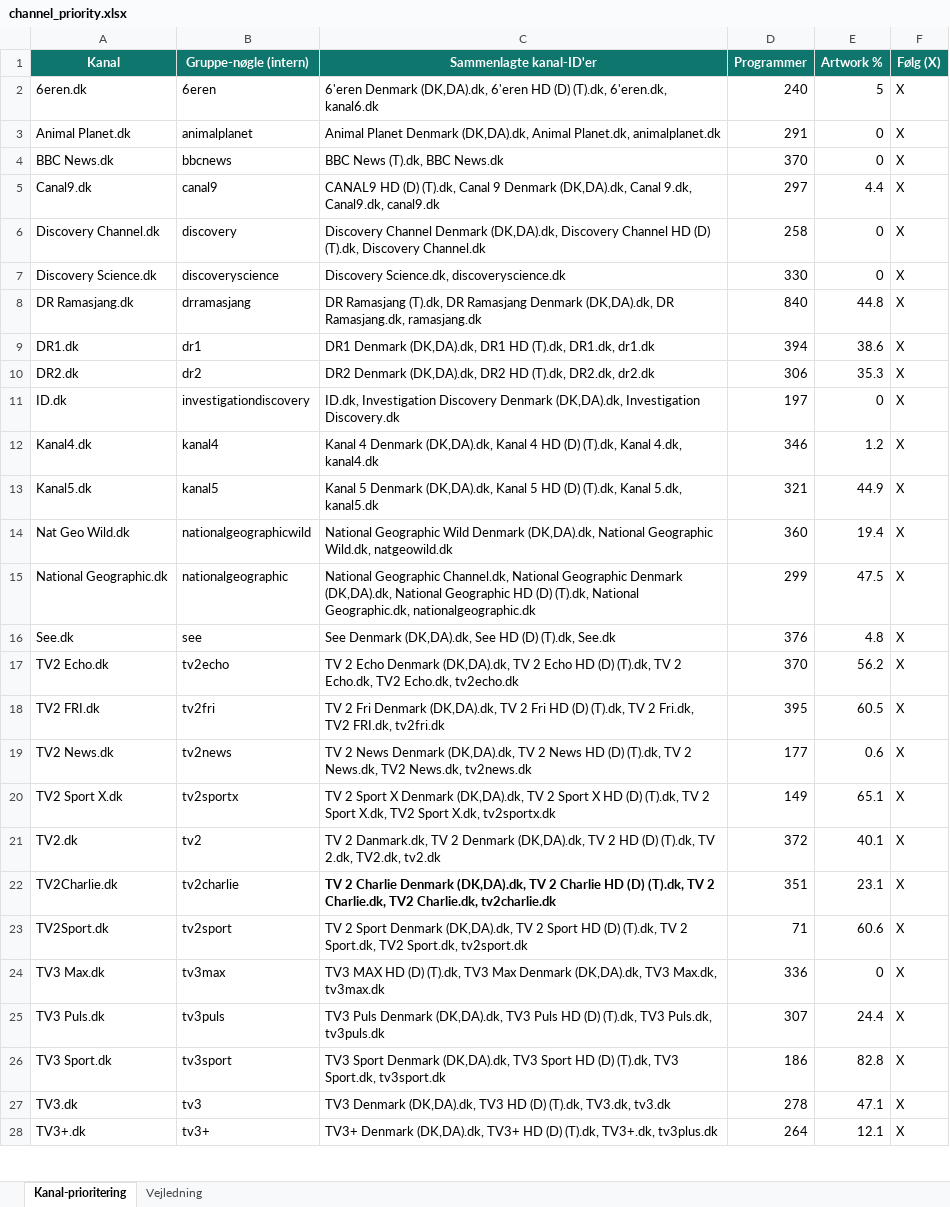
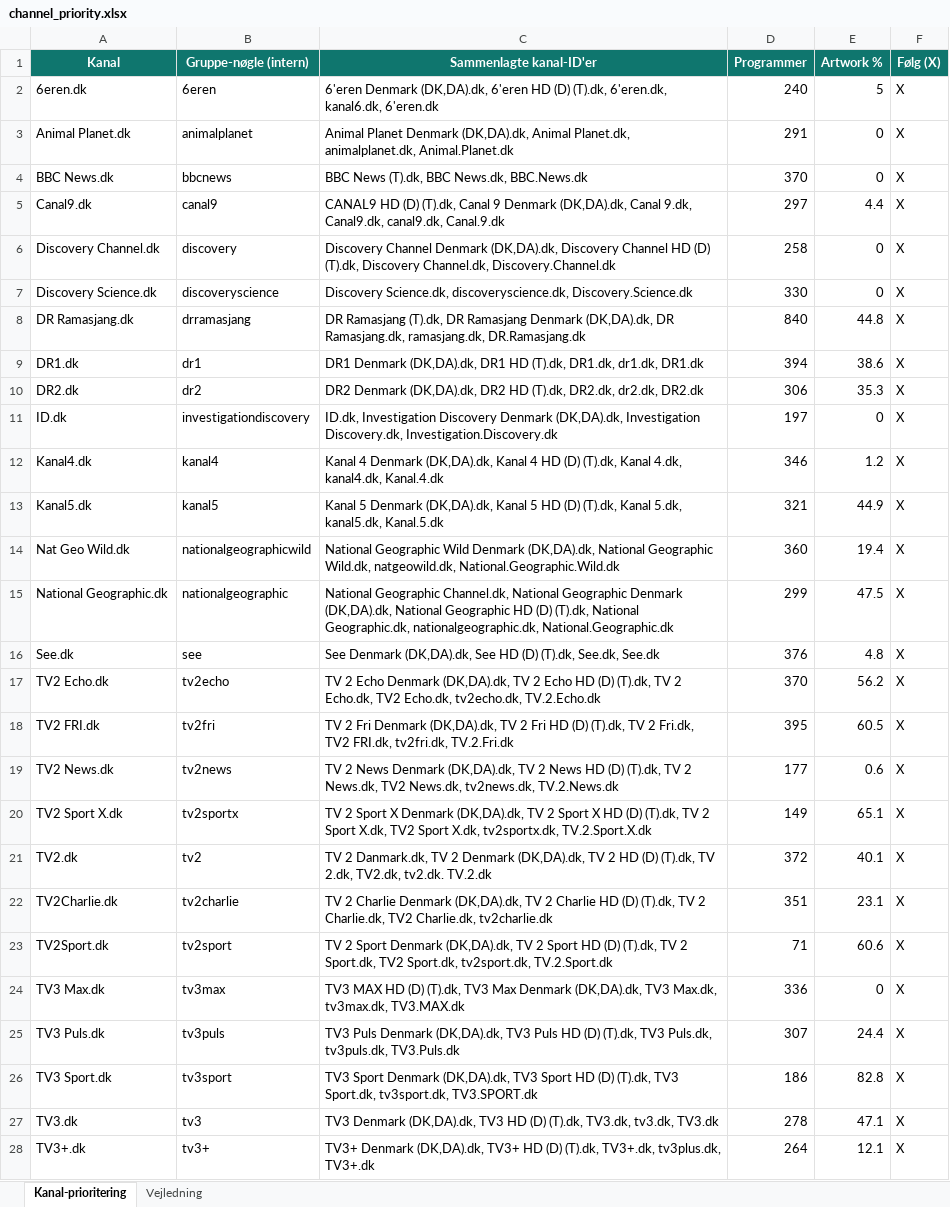
Before and after one commit to flanaganz/epgoal, an Excel workbook: data/channel_priority.xlsx, sheet Kanal-prioritering, drawn as a sheet; only a part is shown; values as stored, in another font and other column widths than the file's, no borders; the diff covers the shown part only; the diff names each change by its address in the sheet, - before the commit and + after, or states it on an @@ line.

Commit message:
Auto-sync EPG (sport-billeder) 2026-09-10 06:39:25

```diff
--- a/data/channel_priority.xlsx (sheet Kanal-prioritering)
+++ b/data/channel_priority.xlsx (sheet Kanal-prioritering)
-C2 (Sammenlagte kanal-ID'er): …(T).dk, 6'eren.dk, kanal6.dk
+C2 (Sammenlagte kanal-ID'er): …(T).dk, 6'eren.dk, kanal6.dk, 6'eren.dk
-C3 (Sammenlagte kanal-ID'er): …Animal Planet.dk, animalplanet.dk
+C3 (Sammenlagte kanal-ID'er): …Animal Planet.dk, animalplanet.dk, Animal.Planet.dk
-C4 (Sammenlagte kanal-ID'er): BBC News (T).dk, BBC News.dk
+C4 (Sammenlagte kanal-ID'er): BBC News (T).dk, BBC News.dk, BBC.News.dk
-C5 (Sammenlagte kanal-ID'er): …9.dk, Canal9.dk, canal9.dk
+C5 (Sammenlagte kanal-ID'er): …9.dk, Canal9.dk, canal9.dk, Canal.9.dk
-C6 (Sammenlagte kanal-ID'er): …(T).dk, Discovery Channel.dk
+C6 (Sammenlagte kanal-ID'er): …(T).dk, Discovery Channel.dk, Discovery.Channel.dk
-C7 (Sammenlagte kanal-ID'er): Discovery Science.dk, discoveryscience.dk
+C7 (Sammenlagte kanal-ID'er): Discovery Science.dk, discoveryscience.dk, Discovery.Science.dk
-C8 (Sammenlagte kanal-ID'er): …DR Ramasjang.dk, ramasjang.dk
+C8 (Sammenlagte kanal-ID'er): …DR Ramasjang.dk, ramasjang.dk, DR.Ramasjang.dk
-C9 (Sammenlagte kanal-ID'er): …(T).dk, DR1.dk, dr1.dk
+C9 (Sammenlagte kanal-ID'er): …(T).dk, DR1.dk, dr1.dk, DR1.dk
-C10 (Sammenlagte kanal-ID'er): …(T).dk, DR2.dk, dr2.dk
+C10 (Sammenlagte kanal-ID'er): …(T).dk, DR2.dk, dr2.dk, DR2.dk
-C11 (Sammenlagte kanal-ID'er): …(DK,DA).dk, Investigation Discovery.dk
+C11 (Sammenlagte kanal-ID'er): …(DK,DA).dk, Investigation Discovery.dk, Investigation.Discovery.dk
-C12 (Sammenlagte kanal-ID'er): …Kanal 4.dk, kanal4.dk
+C12 (Sammenlagte kanal-ID'er): …Kanal 4.dk, kanal4.dk, Kanal.4.dk
-C13 (Sammenlagte kanal-ID'er): …Kanal 5.dk, kanal5.dk
+C13 (Sammenlagte kanal-ID'er): …Kanal 5.dk, kanal5.dk, Kanal.5.dk
-C14 (Sammenlagte kanal-ID'er): …Geographic Wild.dk, natgeowild.dk
+C14 (Sammenlagte kanal-ID'er): …Geographic Wild.dk, natgeowild.dk, National.Geographic.Wild.dk
-C15 (Sammenlagte kanal-ID'er): …National Geographic.dk, nationalgeographic.dk
+C15 (Sammenlagte kanal-ID'er): …National Geographic.dk, nationalgeographic.dk, National.Geographic.dk
-C16 (Sammenlagte kanal-ID'er): …(D) (T).dk, See.dk
+C16 (Sammenlagte kanal-ID'er): …(D) (T).dk, See.dk, See.dk
-C17 (Sammenlagte kanal-ID'er): …TV2 Echo.dk, tv2echo.dk
+C17 (Sammenlagte kanal-ID'er): …TV2 Echo.dk, tv2echo.dk, TV.2.Echo.dk
-C18 (Sammenlagte kanal-ID'er): …TV2 FRI.dk, tv2fri.dk
+C18 (Sammenlagte kanal-ID'er): …TV2 FRI.dk, tv2fri.dk, TV.2.Fri.dk
-C19 (Sammenlagte kanal-ID'er): …TV2 News.dk, tv2news.dk
+C19 (Sammenlagte kanal-ID'er): …TV2 News.dk, tv2news.dk, TV.2.News.dk
-C20 (Sammenlagte kanal-ID'er): …Sport X.dk, tv2sportx.dk
+C20 (Sammenlagte kanal-ID'er): …Sport X.dk, tv2sportx.dk, TV.2.Sport.X.dk
-C21 (Sammenlagte kanal-ID'er): …2.dk, TV2.dk, tv2.dk
+C21 (Sammenlagte kanal-ID'er): …2.dk, TV2.dk, tv2.dk. TV.2.dk
-C22 bold: on
+C22 bold: off
-C23 (Sammenlagte kanal-ID'er): …TV2 Sport.dk, tv2sport.dk
+C23 (Sammenlagte kanal-ID'er): …TV2 Sport.dk, tv2sport.dk, TV.2.Sport.dk
-C24 (Sammenlagte kanal-ID'er): …TV3 Max.dk, tv3max.dk
+C24 (Sammenlagte kanal-ID'er): …TV3 Max.dk, tv3max.dk, TV3.MAX.dk
-C25 (Sammenlagte kanal-ID'er): …TV3 Puls.dk, tv3puls.dk
+C25 (Sammenlagte kanal-ID'er): …TV3 Puls.dk, tv3puls.dk, TV3.Puls.dk
-C26 (Sammenlagte kanal-ID'er): …TV3 Sport.dk, tv3sport.dk
+C26 (Sammenlagte kanal-ID'er): …TV3 Sport.dk, tv3sport.dk, TV3.SPORT.dk
-C27 (Sammenlagte kanal-ID'er): …(T).dk, TV3.dk, tv3.dk
+C27 (Sammenlagte kanal-ID'er): …(T).dk, TV3.dk, tv3.dk, TV3.dk
-C28 (Sammenlagte kanal-ID'er): …(T).dk, TV3+.dk, tv3plus.dk
+C28 (Sammenlagte kanal-ID'er): …(T).dk, TV3+.dk, tv3plus.dk, TV3+.dk
```
Also changed, not shown: 144 added rows, 144 removed rows and 38 edited cells elsewhere in this sheet, 19 other files.
